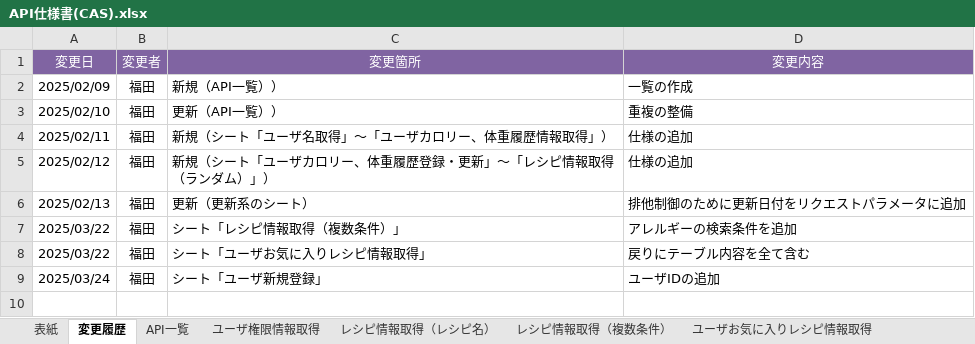
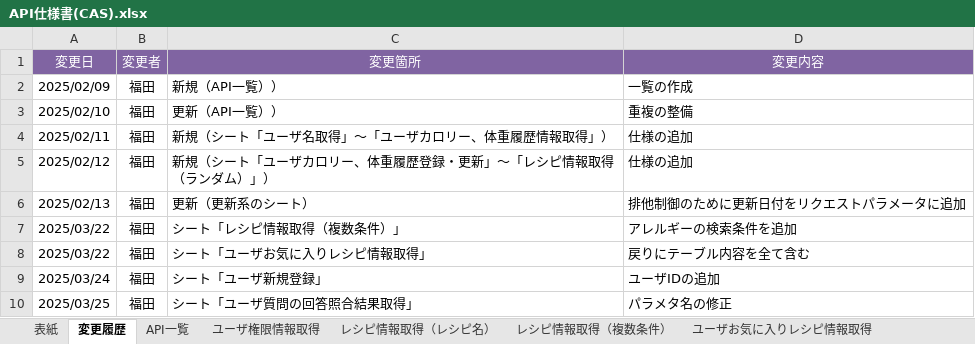
Before and after one commit to Fukuta-Y/Jashin_CAS_doc, an Excel workbook: 画面設計/API仕様書(CAS).xlsx, sheet 変更履歴, drawn as a sheet; values as stored, in another font and other column widths than the file's, no borders; charts and pictures not drawn; the diff names each change by its address in the sheet, - before the commit and + after, or states it on an @@ line.

```diff
--- a/画面設計/API仕様書(CAS).xlsx (sheet 変更履歴)
+++ b/画面設計/API仕様書(CAS).xlsx (sheet 変更履歴)
+row 10: 2025/03/25 | 福田 | シート「ユーザ質問の回答照合結果取得」 | パラメタ名の修正
```
Also changed, not shown: sheet API一覧, sheet ユーザパスワード更新, sheet ユーザ質問の回答照合結果取得.
